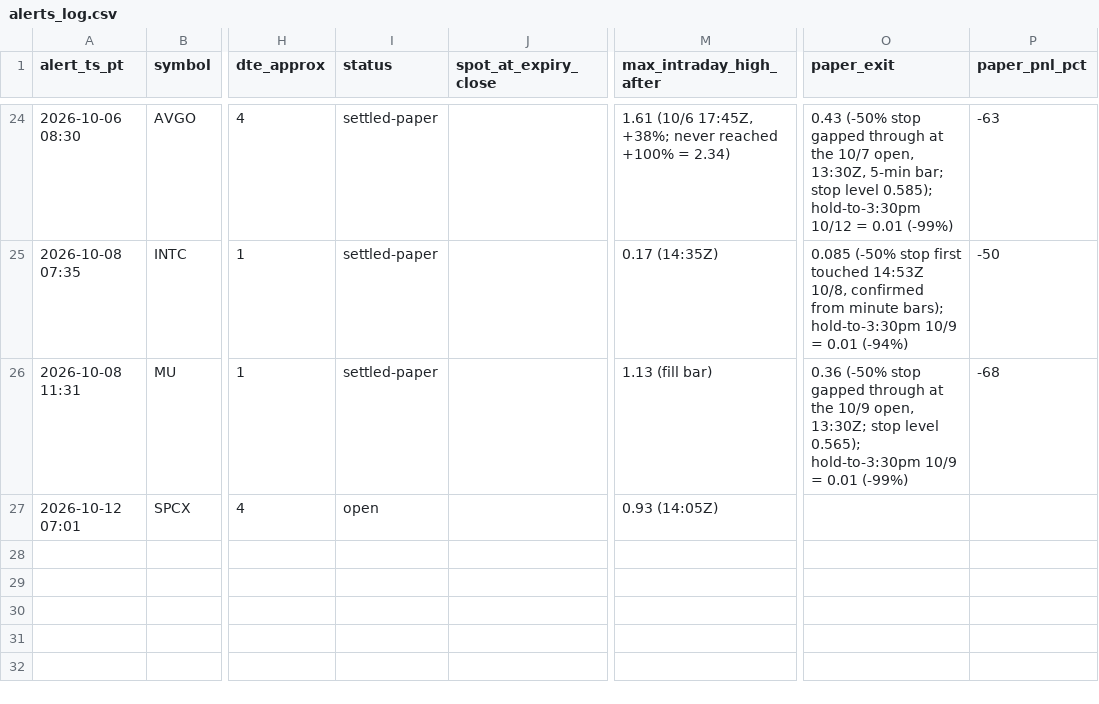
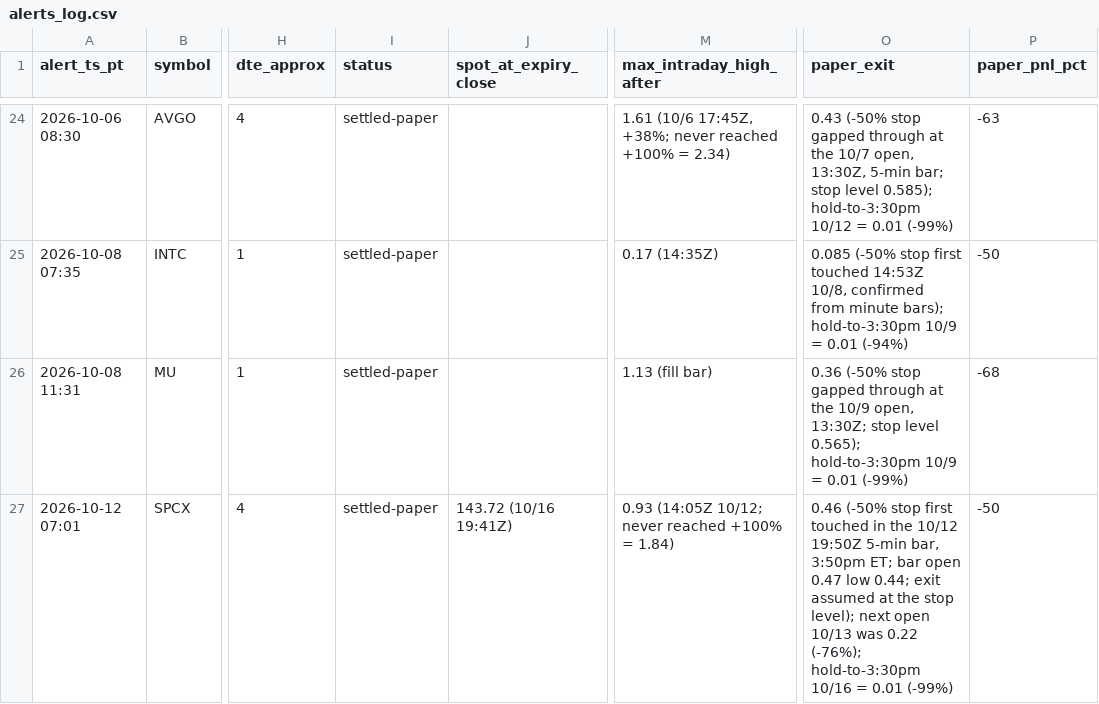
Before and after one commit to nkamath1988-ops/Claude, a CSV file: whale_alerts/alerts_log.csv, drawn as a sheet; only a part is shown, gaps mark what is left out; the diff names each change by its address in the sheet, - before the commit and + after, or states it on an @@ line.

```diff
--- a/whale_alerts/alerts_log.csv
+++ b/whale_alerts/alerts_log.csv
-I27 (status): open
+I27 (status): settled-paper
-J27 (spot_at_expiry_close): (empty)
+J27 (spot_at_expiry_close): 143.72 (10/16 19:41Z)
-M27 (max_intraday_high_after): 0.93 (14:05Z)
+M27 (max_intraday_high_after): 0.93 (14:05Z 10/12; never reached +100% = 1.84)
-O27 (paper_exit): (empty)
+O27 (paper_exit): 0.46 (-50% stop first touched in the 10/12 19:50Z 5-min bar, 3:50pm ET; bar open 0.47 low 0.44; exit assumed at the stop level); next open 10/13 was 0.22 (-76%); hold-to-3:30pm 10/16 = 0.01 (-99%)
-P27 (paper_pnl_pct): (empty)
+P27 (paper_pnl_pct): -50
```
Also changed, not shown: 1 other file.
